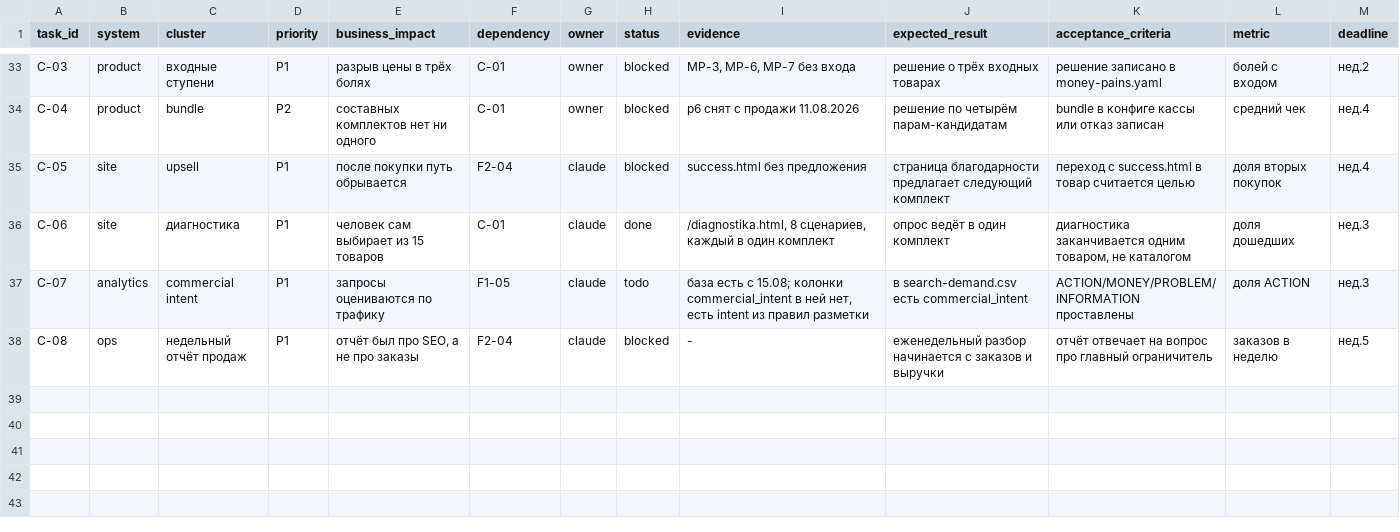
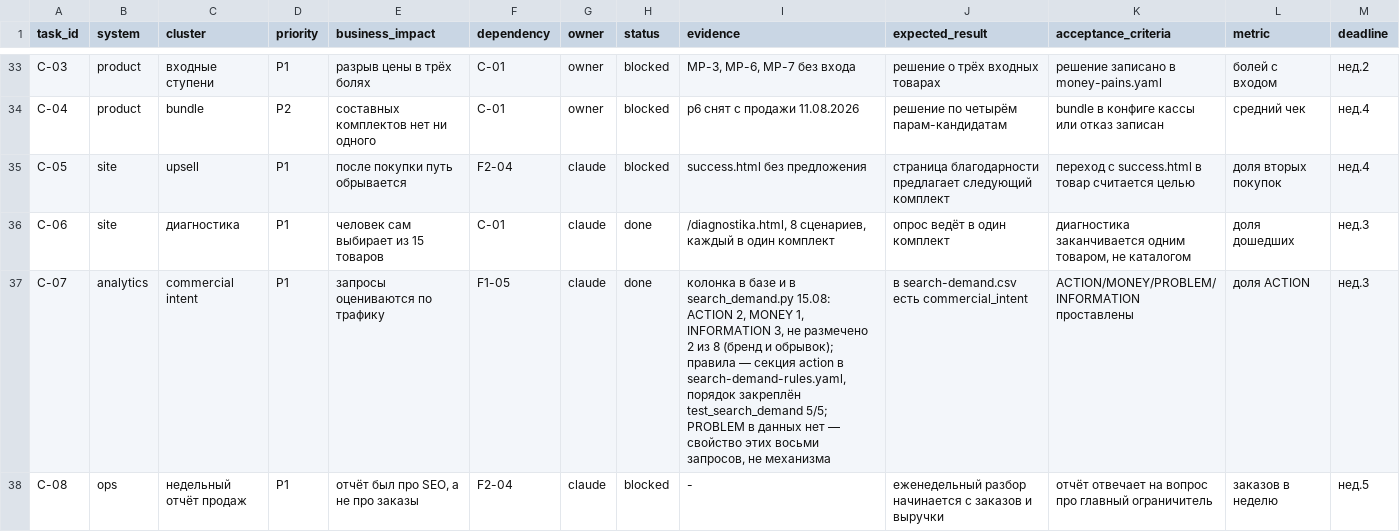
Before and after one commit to pmgpt12-arch/marzhavbetone.ru, a CSV file: data/ops/backlog.csv, drawn as a sheet; only a part is shown, gaps mark what is left out.

```diff
--- a/data/ops/backlog.csv
+++ b/data/ops/backlog.csv
@@ -36,3 +36,3 @@ C-05,site,upsell,P1,после покупки путь обрывается,F2-0
 C-06,site,диагностика,P1,человек сам выбирает из 15 товаров,C-01,claude,done,"/diagnostika.html, 8 сценариев, каждый в один комплект",опрос ведёт в один комплект,"диагностика заканчивается одним товаром, не каталогом",доля дошедших,нед.3
-C-07,analytics,commercial intent,P1,запросы оцениваются по трафику,F1-05,claude,todo,"база есть с 15.08; колонки commercial_intent в ней нет, есть intent из правил разметки",в search-demand.csv есть commercial_intent,ACTION/MONEY/PROBLEM/INFORMATION проставлены,доля ACTION,нед.3
+C-07,analytics,commercial intent,P1,запросы оцениваются по трафику,F1-05,claude,done,"колонка в базе и в search_demand.py 15.08: ACTION 2, MONEY 1, INFORMATION 3, не размечено 2 из 8 (бренд и обрывок); правила — секция action в search-demand-rules.yaml, порядок закреплён test_search_demand 5/5; PROBLEM в данных нет — свойство этих восьми запросов, не механизма",в search-demand.csv есть commercial_intent,ACTION/MONEY/PROBLEM/INFORMATION проставлены,доля ACTION,нед.3
 C-08,ops,недельный отчёт продаж,P1,"отчёт был про SEO, а не про заказы",F2-04,claude,blocked,-,еженедельный разбор начинается с заказов и выручки,отчёт отвечает на вопрос про главный ограничитель,заказов в неделю,нед.5
```
Also changed, not shown: data/seo/search-demand.csv, 4 other files.
